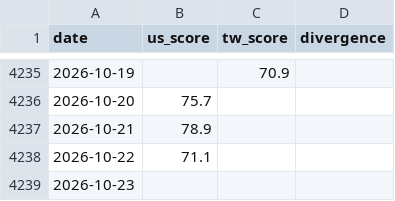
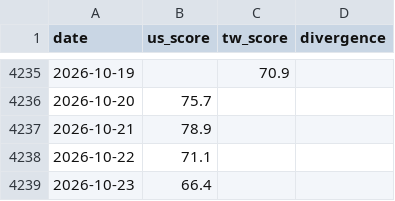
Before and after one commit to WenyuChiou/moodring, a CSV file: data/historical_scores.csv, drawn as a sheet; only a part is shown, gaps mark what is left out.

```diff
--- a/data/historical_scores.csv
+++ b/data/historical_scores.csv
@@ -4238,2 +4238,2 @@ date,us_score,tw_score,divergence
 2026-10-22,71.1,,
-2026-10-23,,,
+2026-10-23,66.4,,
```
Also changed, not shown: docs/data/historical_scores.csv, 19 other files.
